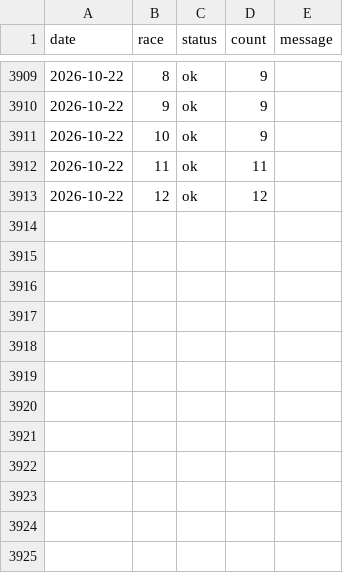
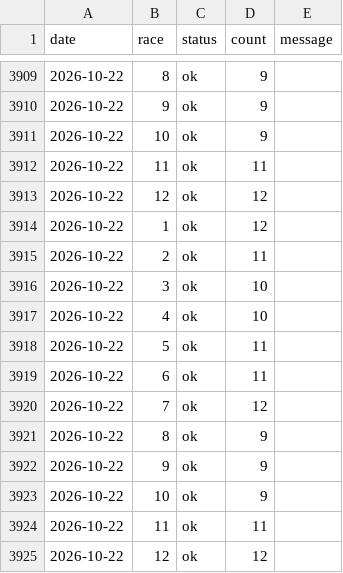
Before and after one commit to 9jm548bb2k-source/monbetsu-ai, a CSV file: v6_audit.csv, drawn as a sheet; only a part is shown, gaps mark what is left out; the diff names each change by its address in the sheet, - before the commit and + after, or states it on an @@ line.

```diff
--- a/v6_audit.csv
+++ b/v6_audit.csv
+row 3914: 2026-10-22 | 1 | ok | 12
+row 3915: 2026-10-22 | 2 | ok | 11
+row 3916: 2026-10-22 | 3 | ok | 10
+row 3917: 2026-10-22 | 4 | ok | 10
+row 3918: 2026-10-22 | 5 | ok | 11
+row 3919: 2026-10-22 | 6 | ok | 11
+row 3920: 2026-10-22 | 7 | ok | 12
+row 3921: 2026-10-22 | 8 | ok | 9
+row 3922: 2026-10-22 | 9 | ok | 9
+row 3923: 2026-10-22 | 10 | ok | 9
+row 3924: 2026-10-22 | 11 | ok | 11
+row 3925: 2026-10-22 | 12 | ok | 12
```
Also changed, not shown: 1 other file.
